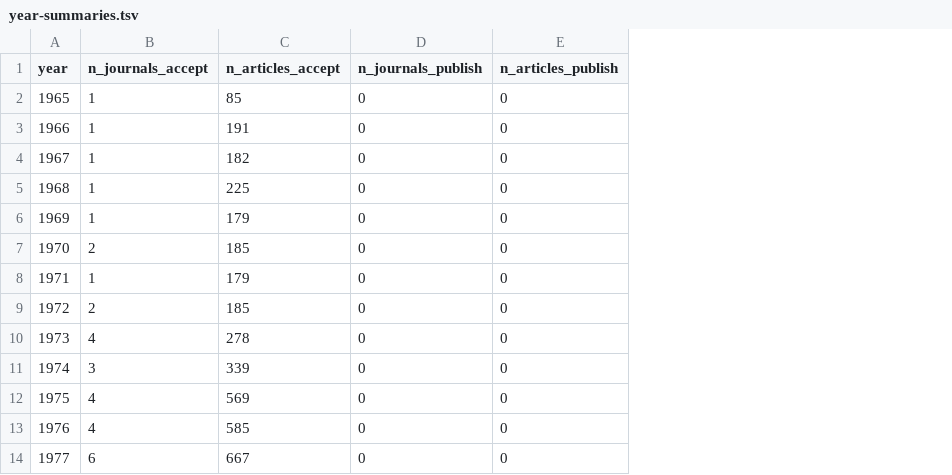
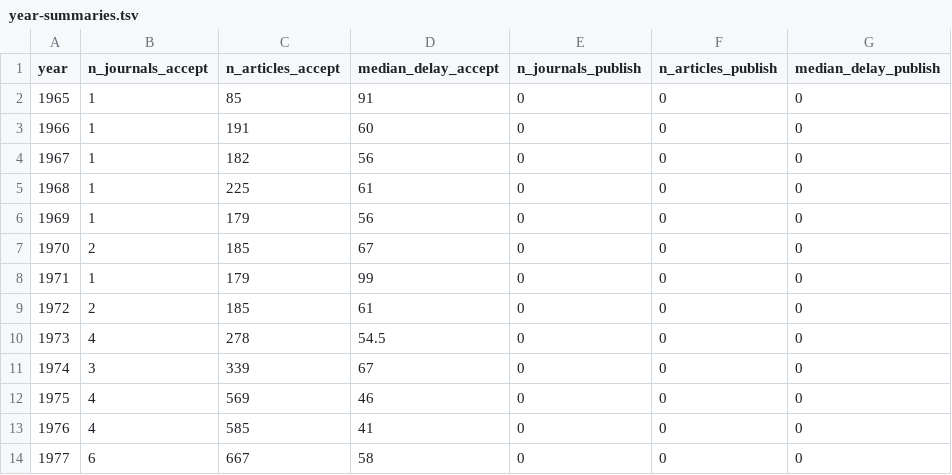
Before and after one commit to dhimmel/delays, a TSV file: data/year-summaries.tsv, drawn as a sheet; only a part is shown; the diff names each change by its address in the sheet, - before the commit and + after, or states it on an @@ line.

```diff
--- a/data/year-summaries.tsv
+++ b/data/year-summaries.tsv
+column D (median_delay_accept), rows 2-14: 91 | 60 | 56 | 61 | 56 | 67 | 99 | 61 | 54.5 | 67 | 46 | 41 | 58
+column G (median_delay_publish), rows 2-14: all 0
```
Also changed, not shown: 6 other files.
